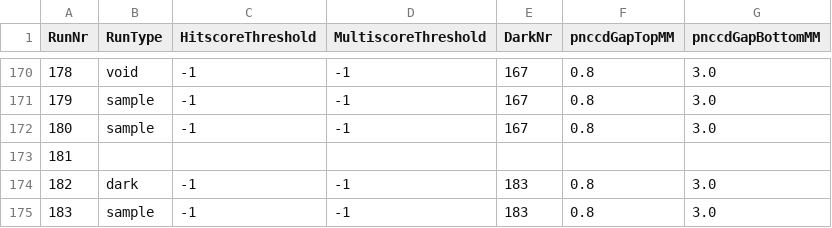
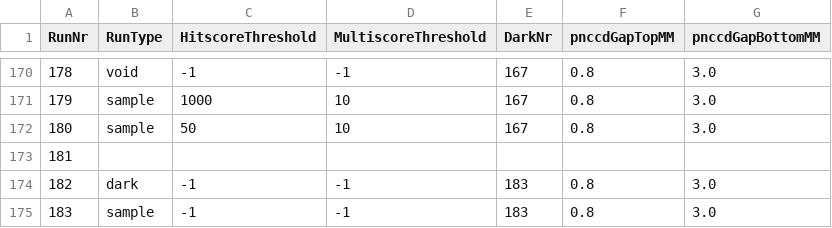
Before and after one commit to FXIhub/hummingbird, a CSV file: params.csv, drawn as a sheet; only a part is shown, gaps mark what is left out; the diff covers the shown part only.

```diff
--- a/params.csv
+++ b/params.csv
@@ -170,4 +170,4 @@ RunNr;RunType;HitscoreThreshold;MultiscoreThreshold;DarkNr;pnccdGapTopMM;pnccdGa
 178;void;-1;-1;167;0.8;3.0
-179;sample;-1;-1;167;0.8;3.0
-180;sample;-1;-1;167;0.8;3.0
+179;sample;1000;10;167;0.8;3.0
+180;sample;50;10;167;0.8;3.0
 181;;;;
```
Also changed, not shown: 33 edited cells elsewhere in this file.
